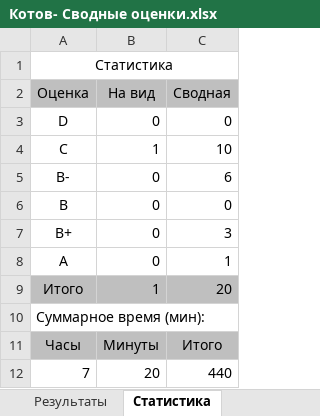
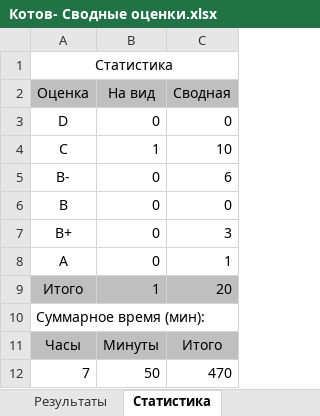
Before and after one commit to siarhei-sd/shift-java, an Excel workbook: 2024-3q/Котов- Сводные оценки.xlsx, sheet Статистика, drawn as a sheet; values as stored, in another font and other column widths than the file's, no borders; the diff names each change by its address in the sheet, - before the commit and + after, or states it on an @@ line.

Commit message:
Конашук Иван

```diff
--- a/2024-3q/Котов- Сводные оценки.xlsx (sheet Статистика)
+++ b/2024-3q/Котов- Сводные оценки.xlsx (sheet Статистика)
-B12 (На вид): 20
+B12 (На вид): 50
-C12 (Сводная): 440
+C12 (Сводная): 470
```
Also changed, not shown: sheet Результаты.
